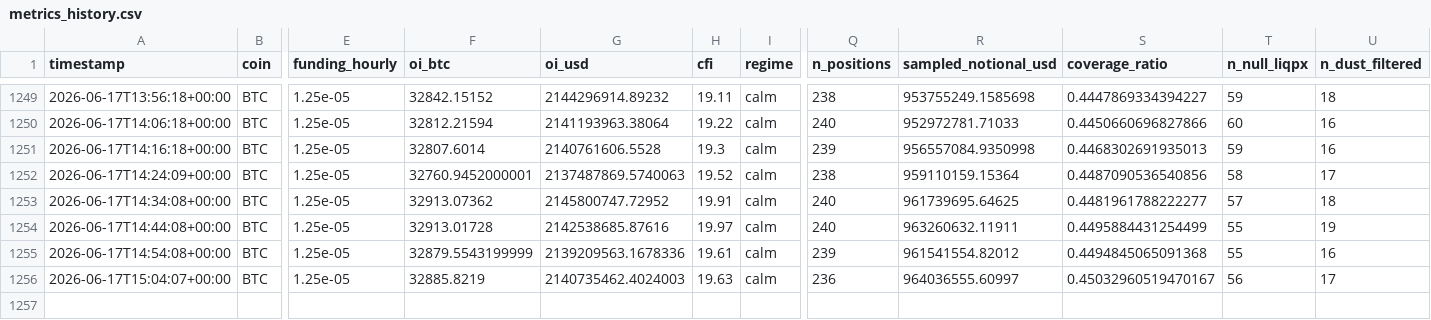
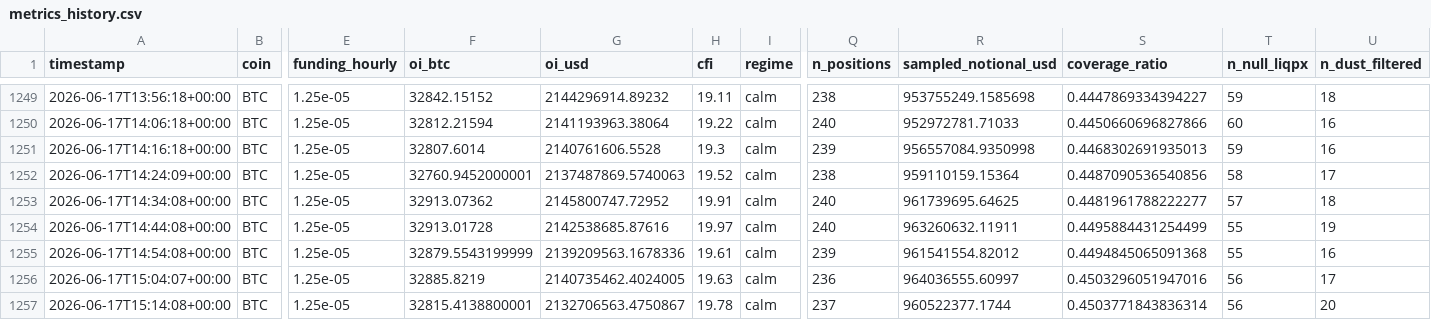
Before and after one commit to javiAI/faro-liquidation-pressure-map, a CSV file: data/metrics_history.csv, drawn as a sheet; only a part is shown, gaps mark what is left out; rows hold the shown columns only; the diff names each change by its address in the sheet, - before the commit and + after, or states it on an @@ line.

```diff
--- a/data/metrics_history.csv
+++ b/data/metrics_history.csv
-G1256 (oi_usd): 2140735462.4024003
+G1256 (oi_usd): 2140735462.4024005
-S1256 (coverage_ratio): 0.45032960519470167
+S1256 (coverage_ratio): 0.4503296051947016
+row 1257: 2026-06-17T15:14:08+00:00 | BTC | 1.25e-05 | 32815.4138800001 | 2132706563.4750867 | 19.78 | calm | 237 | 960522377.1744 | 0.4503771843836314 | 56 | 20
```
Also changed, not shown: 5 other files.
